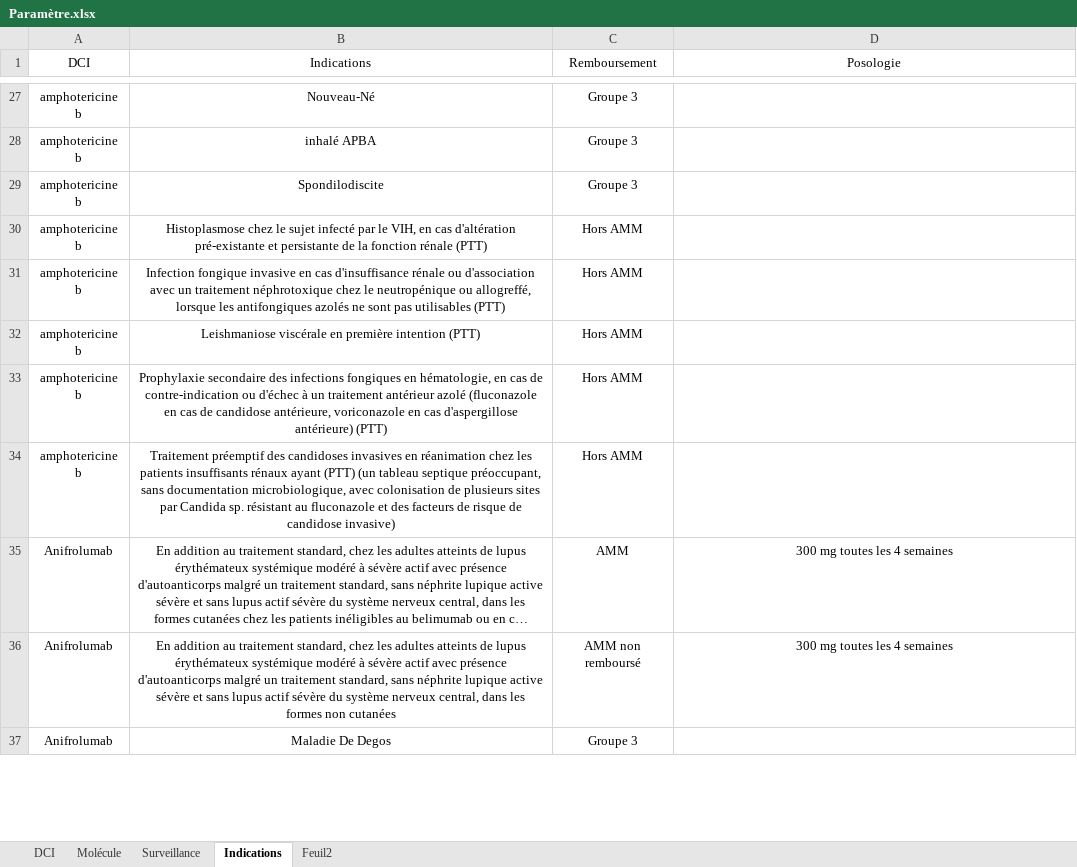
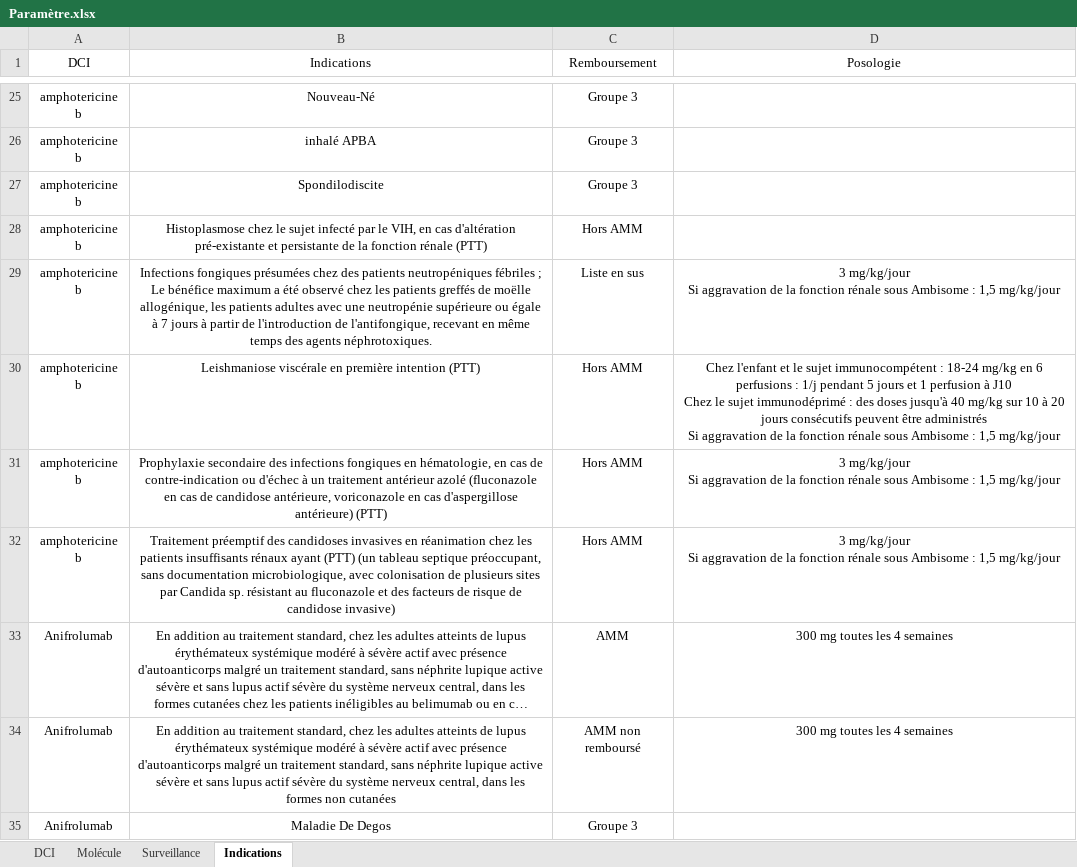
Before and after one commit to Jessy1590/Thesaurus, an Excel workbook: Paramètre.xlsx, sheet Indications, drawn as a sheet; only a part is shown, gaps mark what is left out; long unchanged cells end in …; values as stored, in another font and other column widths than the file's, no borders; charts and pictures and table styles not drawn; removed rows and columns are numbered as before the commit, all else as after; ↵ is a line break in a cell; the diff covers the shown part only; the diff names each change by its address in the sheet, - before the commit and + after, or states it on an @@ line.

Commit message:
Remove unused link and temp Excel files
Deleted Thesaurus.html.lnk and the temporary Excel file ~$Paramètre.xlsx. Updated Paramètre.xlsx and with new changes.

```diff
--- a/Paramètre.xlsx (sheet Indications)
+++ b/Paramètre.xlsx (sheet Indications)
-sheet tab: Feuil2
-row 31: amphotericine b | Infection fongique invasive en cas d'insuffisance rénale ou d'association avec un traitement néphrotoxique chez le neutropénique ou allogreffé, lorsque les antifongiques azolés ne sont pas utilisables (PTT) | Hors AMM
+row 29: amphotericine b | Infections fongiques présumées chez des patients neutropéniques fébriles ; Le bénéfice maximum a été observé chez les patients greffés de moëlle allogénique, les patients adultes avec une neutropénie supérieure ou égale à 7 jours à partir de l'introduction de l'antifongique, recevant en même temps des agents néphrotoxiques. | Liste en sus | 3 mg/kg/jour ↵ Si aggravation de la fonction rénale sous Ambisome : 1,5 mg/kg/jour
-D30 (Posologie): (empty)
+D30 (Posologie): Chez l'enfant et le sujet immunocompétent : 18-24 mg/kg en 6 perfusions : 1/j pendant 5 jours et 1 perfusion à J10 ↵ Chez le sujet immunodéprimé : des doses jusqu'à 40 mg/kg sur 10 à 20 jours consécutifs peuvent être administrés ↵ Si aggravation de la fonction rénale sous Ambisome : 1,5 mg/kg/jour
-D31:D32 (Posologie): (empty)
+D31:D32 (Posologie): 3 mg/kg/jour ↵ Si aggravation de la fonction rénale sous Ambisome : 1,5 mg/kg/jour
```
Also changed, not shown: 23 added rows, 18 removed rows and 21 edited cells elsewhere in this sheet, sheet Surveillance, sheet Molécule, sheet DCI, charts or pictures, 2 other files.
